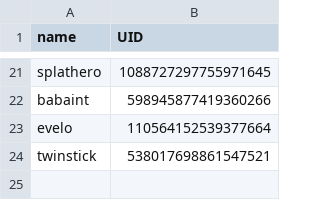
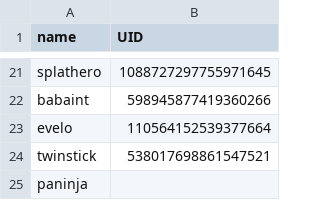
Before and after one commit to areon546/nova-skins, a CSV file: assets/DISCORD_UIDS.csv, drawn as a sheet; only a part is shown, gaps mark what is left out.

```diff
--- a/assets/DISCORD_UIDS.csv
+++ b/assets/DISCORD_UIDS.csv
@@ -24 +24,2 @@ evelo,110564152539377664
 twinstick,538017698861547521
+paninja,
```
Also changed, not shown: assets/ND.csv, 3 other files.
